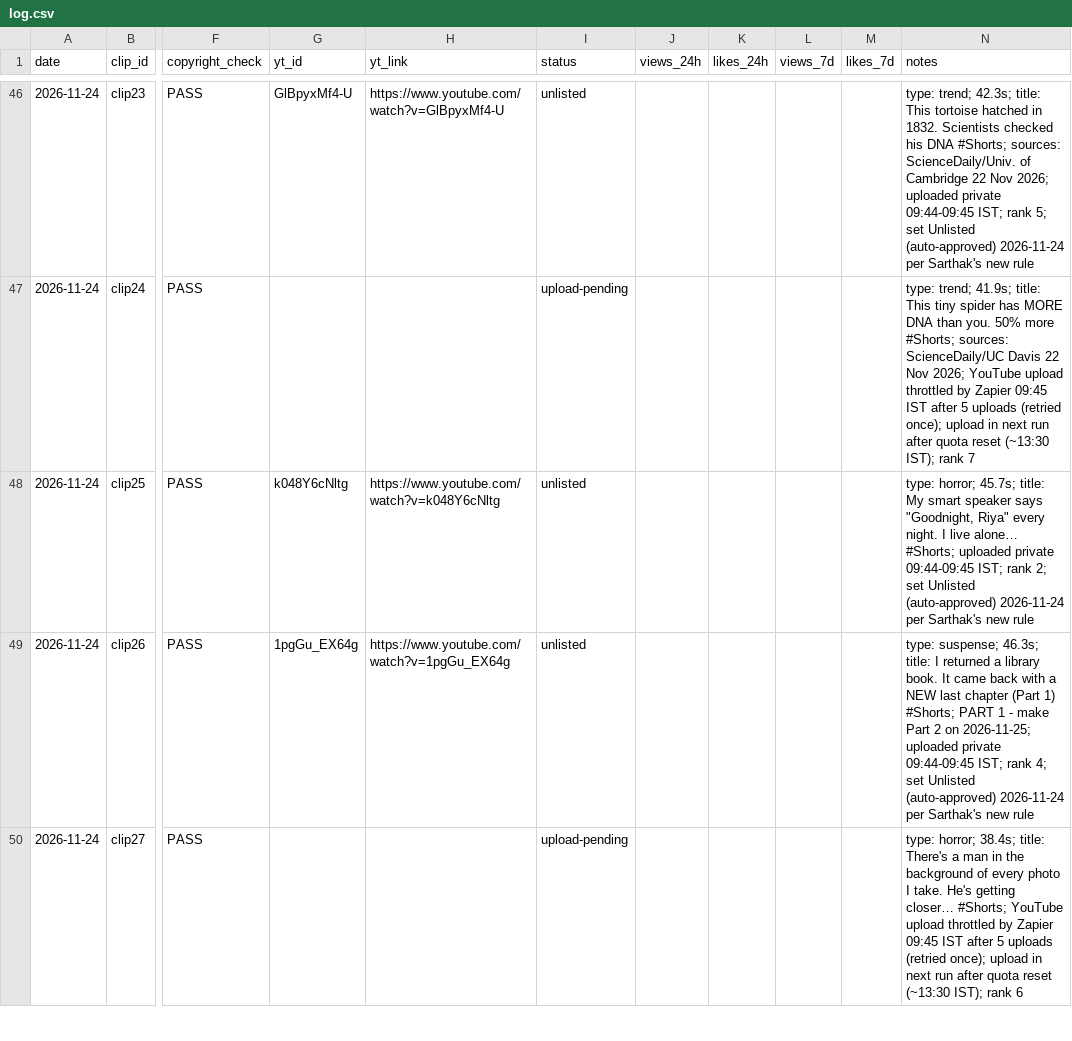
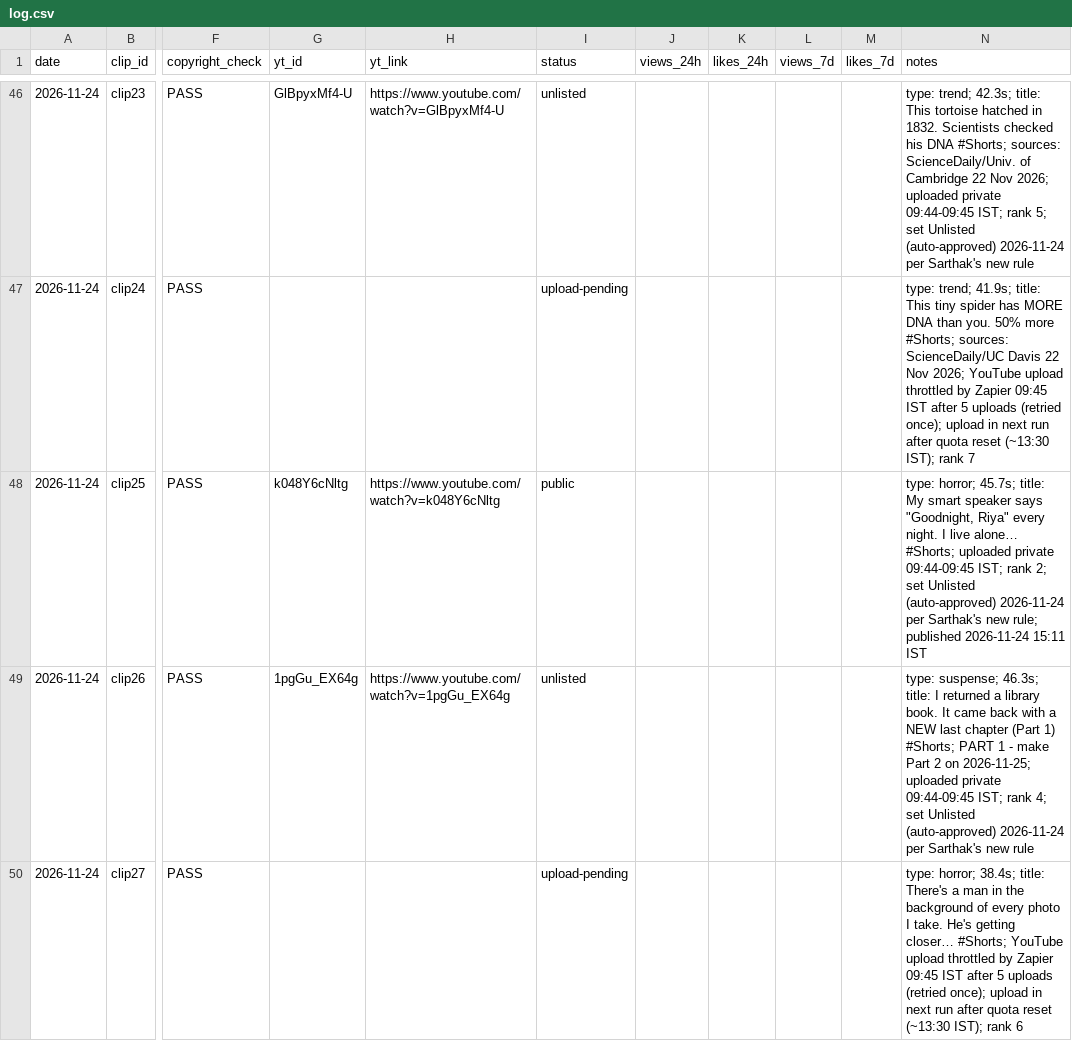
Before and after one commit to sartahkk06/viralclips-staging, a CSV file: log.csv, drawn as a sheet; only a part is shown, gaps mark what is left out; the diff names each change by its address in the sheet, - before the commit and + after, or states it on an @@ line.

```diff
--- a/log.csv
+++ b/log.csv
-I48 (status): unlisted
+I48 (status): public
-N48 (notes): …Sarthak's new rule
+N48 (notes): …Sarthak's new rule; published 2026-11-24 15:11 IST
```
